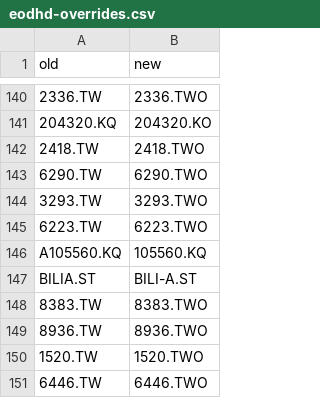
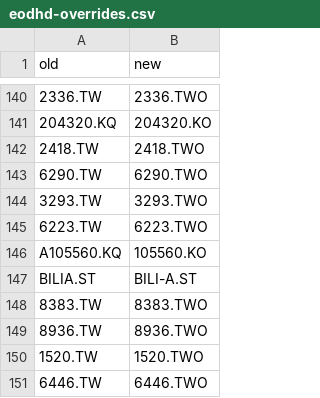
Before and after one commit to degerhan/dsignals, a CSV file: db/eodhd-overrides.csv, drawn as a sheet; only a part is shown, gaps mark what is left out; the diff covers the shown part only; the diff names each change by its address in the sheet, - before the commit and + after, or states it on an @@ line.

```diff
--- a/db/eodhd-overrides.csv
+++ b/db/eodhd-overrides.csv
-B146 (new): 105560.KQ
+B146 (new): 105560.KO
```
Also changed, not shown: 71 added rows elsewhere in this file.
